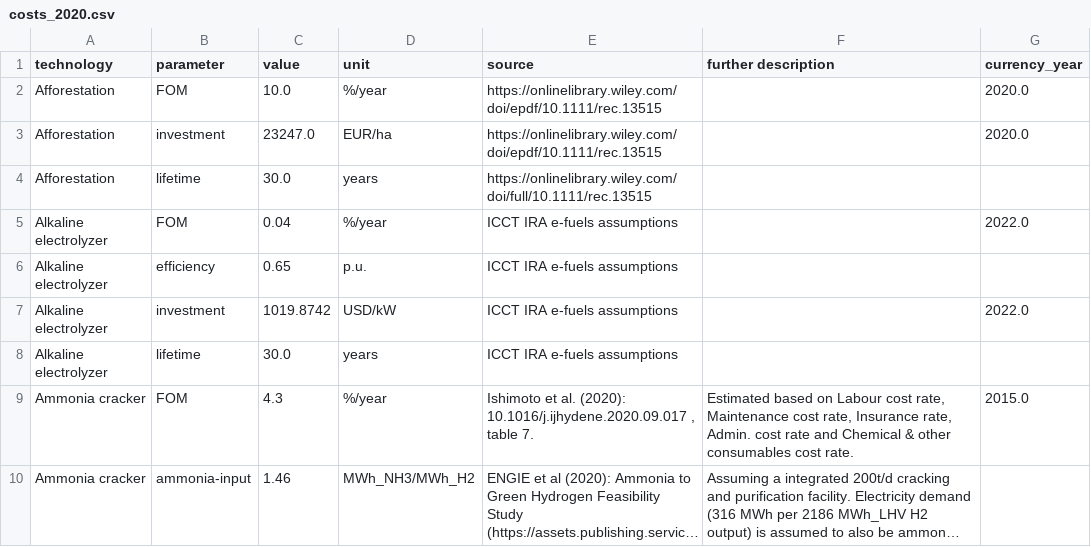
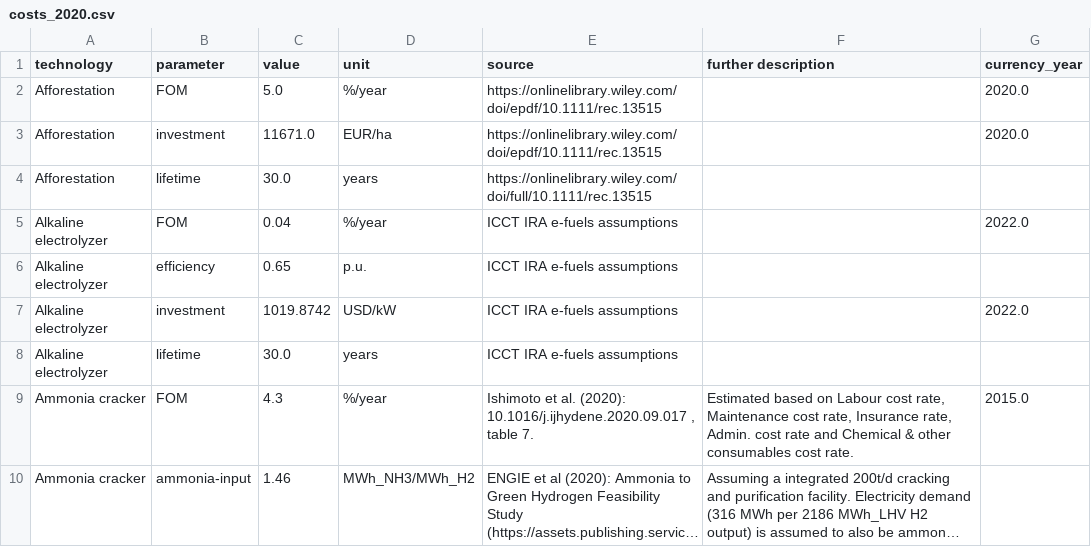
Before and after one commit to BertoGBG/technology-data, a CSV file: outputs/costs_2020.csv, drawn as a sheet; only a part is shown; long unchanged cells end in ….

```diff
--- a/outputs/costs_2020.csv
+++ b/outputs/costs_2020.csv
@@ -1,4 +1,4 @@
 technology,parameter,value,unit,source,further description,currency_year
-Afforestation,FOM,10.0,%/year,https://onlinelibrary.wiley.com/doi/epdf/10.1111/rec.13515,,2020.0
-Afforestation,investment,23247.0,EUR/ha,https://onlinelibrary.wiley.com/doi/epdf/10.1111/rec.13515,,2020.0
+Afforestation,FOM,5.0,%/year,https://onlinelibrary.wiley.com/doi/epdf/10.1111/rec.13515,,2020.0
+Afforestation,investment,11671.0,EUR/ha,https://onlinelibrary.wiley.com/doi/epdf/10.1111/rec.13515,,2020.0
 Afforestation,lifetime,30.0,years,https://onlinelibrary.wiley.com/doi/full/10.1111/rec.13515,,
```
Also changed, not shown: inputs/manual_input.csv, outputs/costs_2025.csv, 7 other files.
